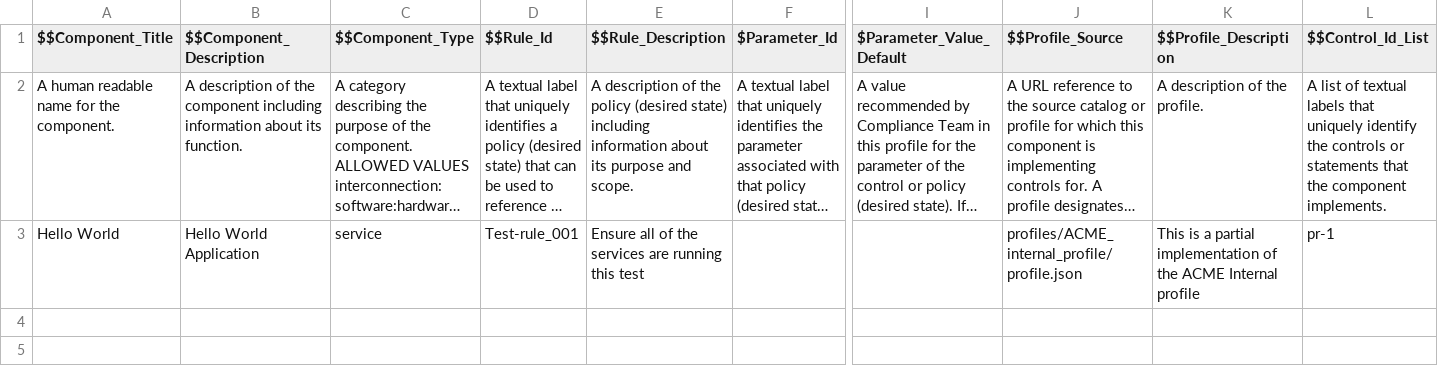
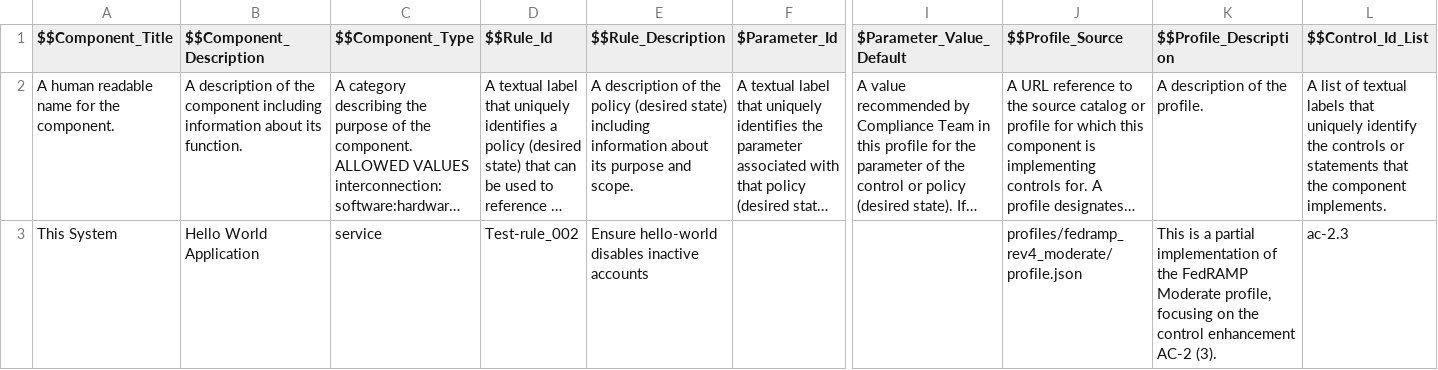
Before and after one commit to RedHatProductSecurity/trestle-demo, a CSV file: rules/hello-world-fedramp.csv (was rules/hello-world.csv), drawn as a sheet; only a part is shown, gaps mark what is left out; long unchanged cells end in …; the diff names each change by its address in the sheet, - before the commit and + after, or states it on an @@ line.

Commit message:
feat: adds csv rules for FedRAMP profile with Hello World cd
Signed-off-by: Jennifer Power <barnabei.jennifer@gmail.com>

```diff
--- a/rules/hello-world.csv
+++ b/rules/hello-world-fedramp.csv
-A3 ($$Component_Title): Hello World
+A3 ($$Component_Title): This System
-D3 ($$Rule_Id): Test-rule_001
+D3 ($$Rule_Id): Test-rule_002
-E3 ($$Rule_Description): Ensure all of the services are running this test
+E3 ($$Rule_Description): Ensure hello-world disables inactive accounts
-J3 ($$Profile_Source): profiles/ACME_internal_profile/profile.json
+J3 ($$Profile_Source): profiles/fedramp_rev4_moderate/profile.json
-K3 ($$Profile_Description): …of the ACME Internal profile
+K3 ($$Profile_Description): …of the FedRAMP Moderate profile, focusing on the control enhancement AC-2 (3).
-L3 ($$Control_Id_List): pr-1
+L3 ($$Control_Id_List): ac-2.3
```
Also changed, not shown: 13 other files.
